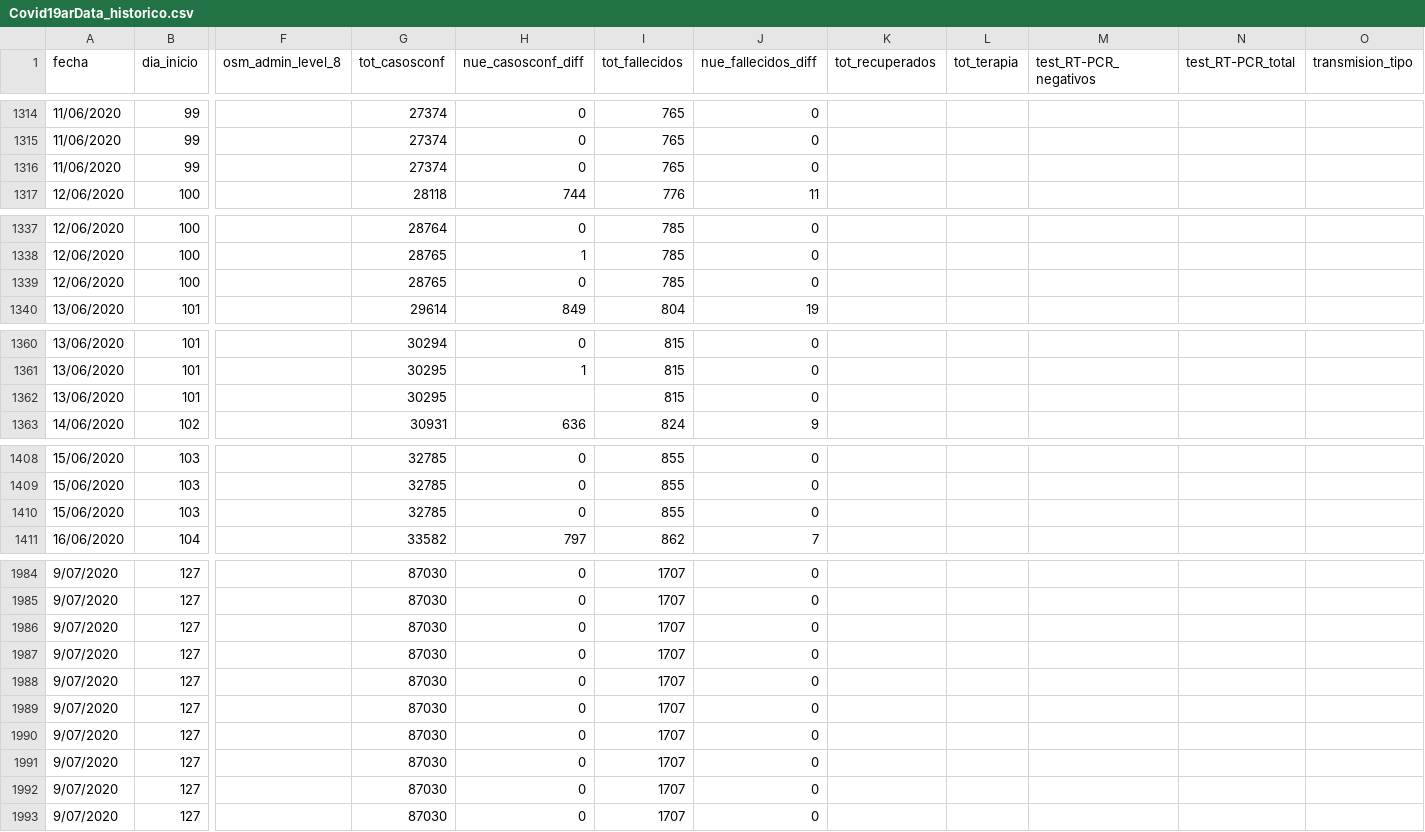
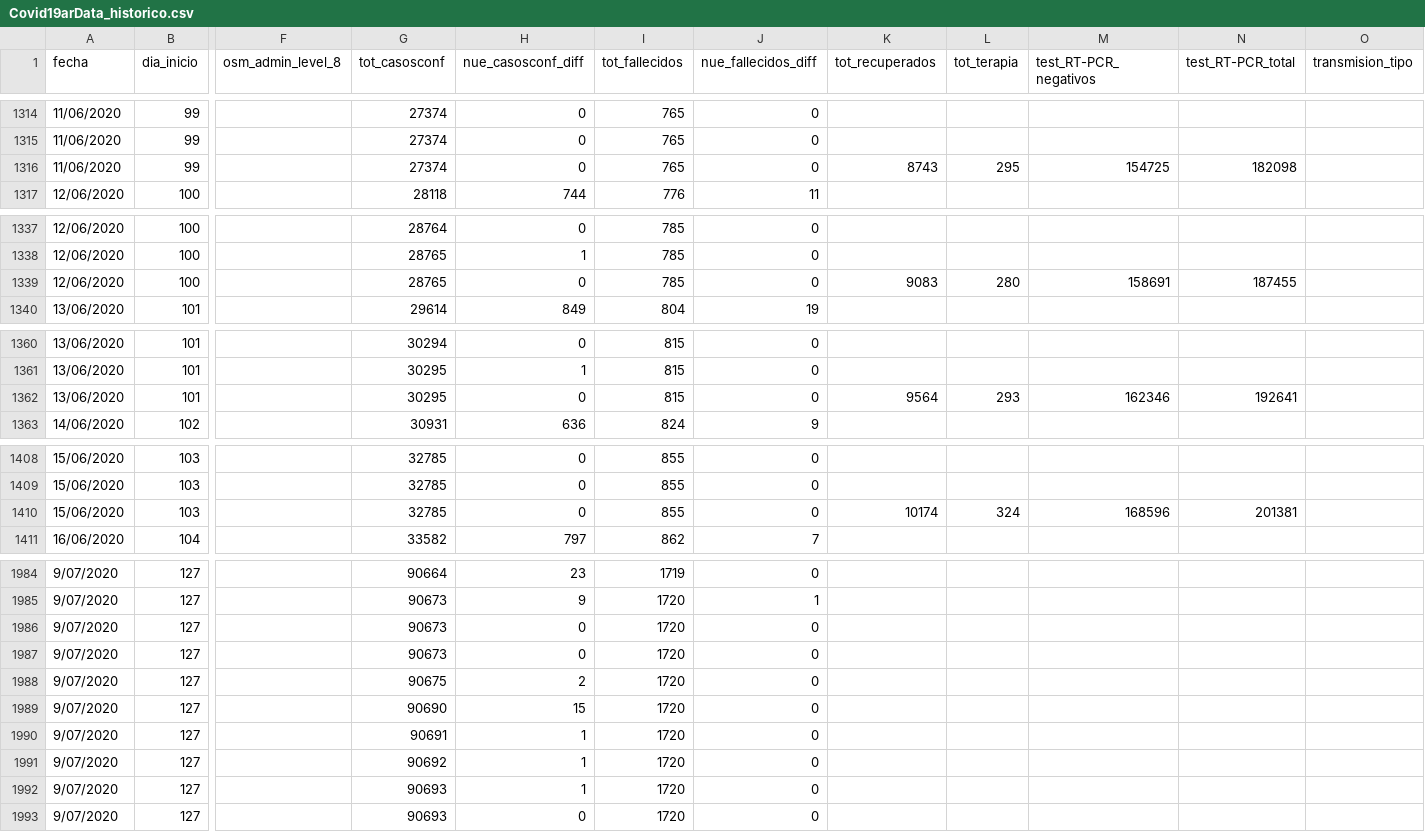
Before and after one commit to sergiovillordo/covid19_spread, a CSV file: data/argentina/Covid19arData_historico.csv, drawn as a sheet; only a part is shown, gaps mark what is left out; the diff covers the shown part only; the diff names each change by its address in the sheet, - before the commit and + after, or states it on an @@ line.

```diff
--- a/data/argentina/Covid19arData_historico.csv
+++ b/data/argentina/Covid19arData_historico.csv
-K1316 (tot_recuperados): (empty)
+K1316 (tot_recuperados): 8743
-L1316 (tot_terapia): (empty)
+L1316 (tot_terapia): 295
-M1316 (test_RT-PCR_negativos): (empty)
+M1316 (test_RT-PCR_negativos): 154725
-N1316 (test_RT-PCR_total): (empty)
+N1316 (test_RT-PCR_total): 182098
-K1339 (tot_recuperados): (empty)
+K1339 (tot_recuperados): 9083
-L1339 (tot_terapia): (empty)
+L1339 (tot_terapia): 280
-M1339 (test_RT-PCR_negativos): (empty)
+M1339 (test_RT-PCR_negativos): 158691
-N1339 (test_RT-PCR_total): (empty)
+N1339 (test_RT-PCR_total): 187455
-H1362 (nue_casosconf_diff): (empty)
+H1362 (nue_casosconf_diff): 0
-K1362 (tot_recuperados): (empty)
+K1362 (tot_recuperados): 9564
-L1362 (tot_terapia): (empty)
+L1362 (tot_terapia): 293
-M1362 (test_RT-PCR_negativos): (empty)
+M1362 (test_RT-PCR_negativos): 162346
-N1362 (test_RT-PCR_total): (empty)
+N1362 (test_RT-PCR_total): 192641
-K1410 (tot_recuperados): (empty)
+K1410 (tot_recuperados): 10174
-L1410 (tot_terapia): (empty)
+L1410 (tot_terapia): 324
-M1410 (test_RT-PCR_negativos): (empty)
+M1410 (test_RT-PCR_negativos): 168596
-N1410 (test_RT-PCR_total): (empty)
+N1410 (test_RT-PCR_total): 201381
-G1984 (tot_casosconf): 87030
+G1984 (tot_casosconf): 90664
-H1984 (nue_casosconf_diff): 0
+H1984 (nue_casosconf_diff): 23
-I1984 (tot_fallecidos): 1707
+I1984 (tot_fallecidos): 1719
-G1985:G1987 (tot_casosconf): 87030
+G1985:G1987 (tot_casosconf): 90673
-H1985 (nue_casosconf_diff): 0
+H1985 (nue_casosconf_diff): 9
-I1985:I1993 (tot_fallecidos): 1707
+I1985:I1993 (tot_fallecidos): 1720
-J1985 (nue_fallecidos_diff): 0
+J1985 (nue_fallecidos_diff): 1
-G1988 (tot_casosconf): 87030
+G1988 (tot_casosconf): 90675
-H1988 (nue_casosconf_diff): 0
+H1988 (nue_casosconf_diff): 2
-G1989 (tot_casosconf): 87030
+G1989 (tot_casosconf): 90690
-H1989 (nue_casosconf_diff): 0
+H1989 (nue_casosconf_diff): 15
-G1990 (tot_casosconf): 87030
+G1990 (tot_casosconf): 90691
-H1990:H1992 (nue_casosconf_diff): 0
+H1990:H1992 (nue_casosconf_diff): 1
-G1991 (tot_casosconf): 87030
+G1991 (tot_casosconf): 90692
-G1992:G1993 (tot_casosconf): 87030
+G1992:G1993 (tot_casosconf): 90693
```
Also changed, not shown: 138 edited cells elsewhere in this file, 1 other file.
